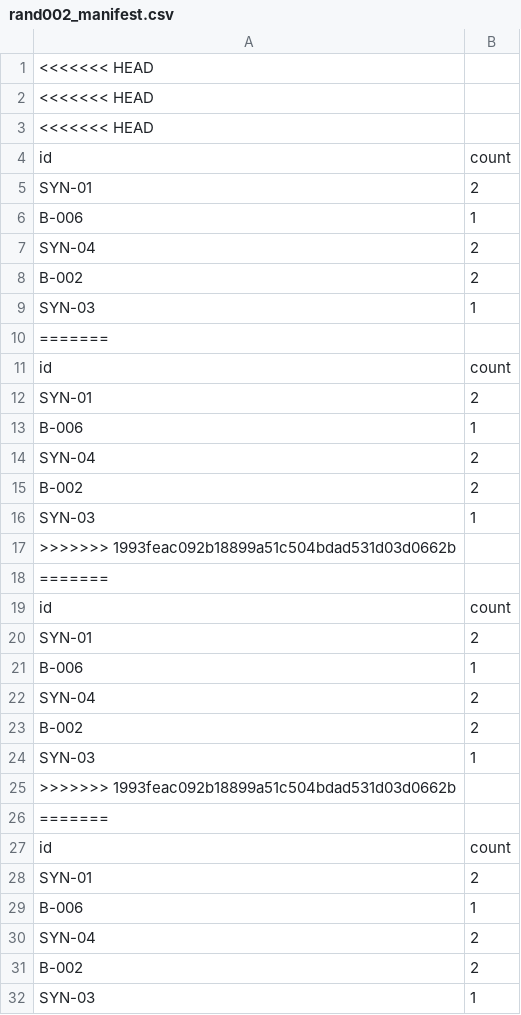
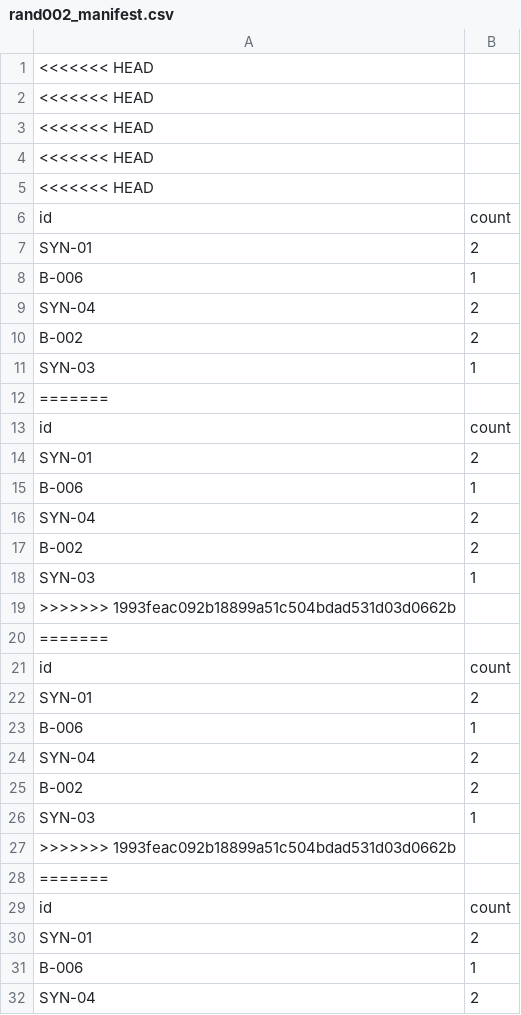
Before and after one commit to AForce1-posco/road_iso, a CSV file: Assets/Data/rand002_manifest.csv, drawn as a sheet; only a part is shown; the shorter side is filled out with more unchanged rows; the diff names each change by its address in the sheet, - before the commit and + after, or states it on an @@ line.

Commit message:
update rand002_manifest

```diff
--- a/Assets/Data/rand002_manifest.csv
+++ b/Assets/Data/rand002_manifest.csv
+row 4: <<<<<<< HEAD
+row 5: <<<<<<< HEAD
+row 12: =======
+row 13: id | count
+row 14: SYN-01 | 2
+row 15: B-006 | 1
+row 16: SYN-04 | 2
+row 17: B-002 | 2
+row 18: SYN-03 | 1
+row 19: >>>>>>> 1993feac092b18899a51c504bdad531d03d0662b
+row 20: =======
+row 21: id | count
+row 22: SYN-01 | 2
+row 23: B-006 | 1
+row 24: SYN-04 | 2
+row 25: B-002 | 2
+row 26: SYN-03 | 1
+row 27: >>>>>>> 1993feac092b18899a51c504bdad531d03d0662b
```
